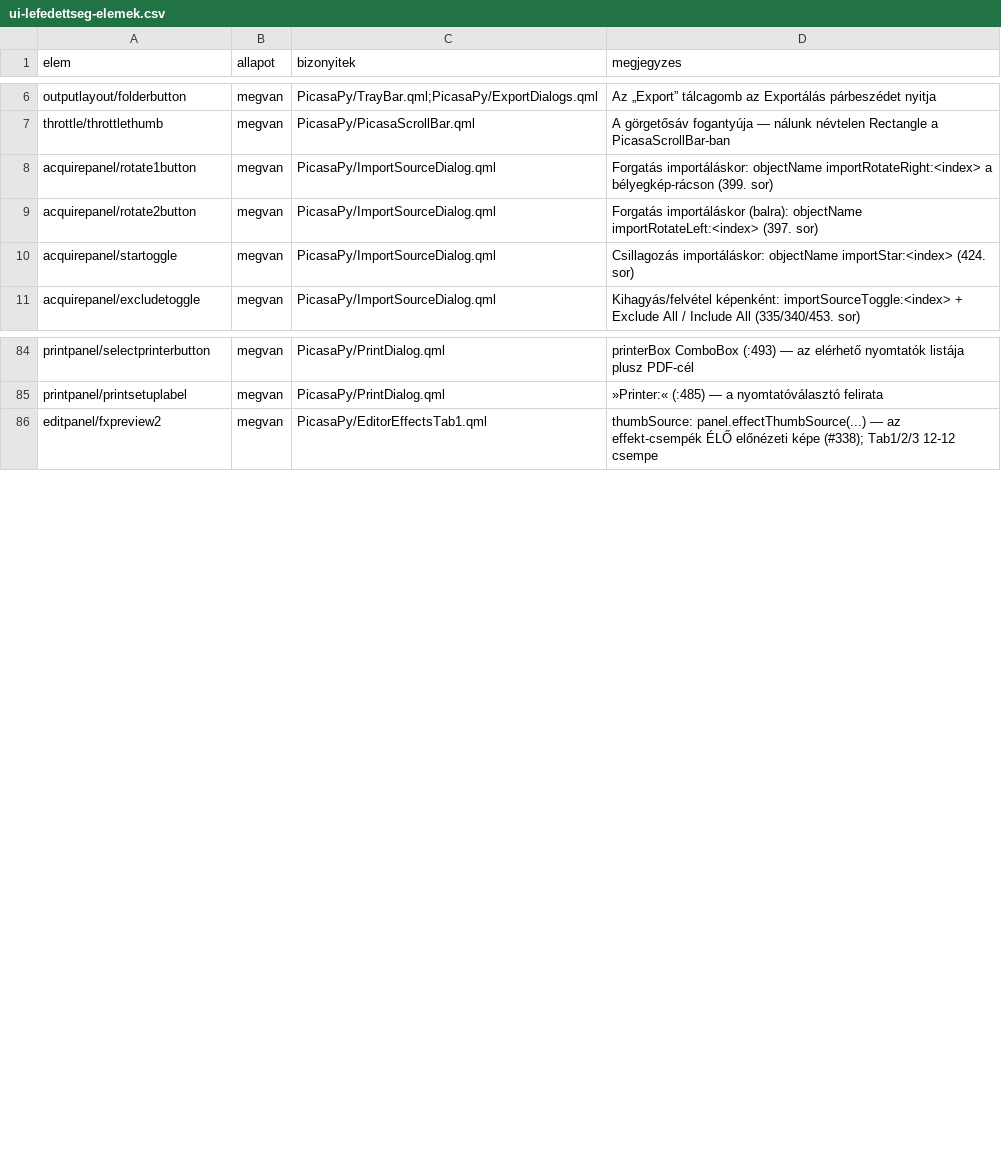
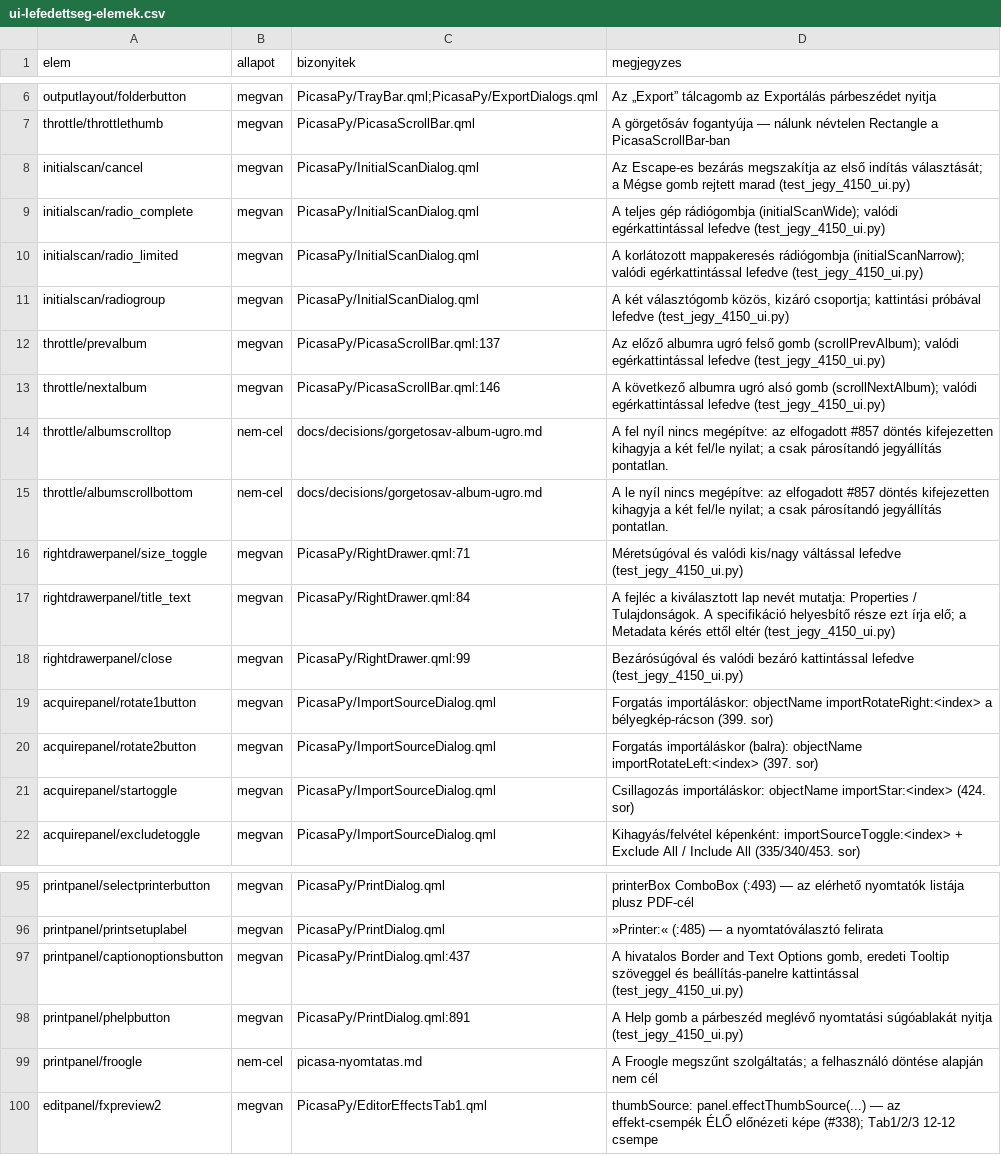
Before and after one commit to sanchomuzax/PicasaPy, a CSV file: docs/specs/ui-lefedettseg-elemek.csv, drawn as a sheet; only a part is shown, gaps mark what is left out.

```diff
--- a/docs/specs/ui-lefedettseg-elemek.csv
+++ b/docs/specs/ui-lefedettseg-elemek.csv
@@ -7,2 +7,13 @@ outputlayout/folderbutton,megvan,PicasaPy/TrayBar.qml;PicasaPy/ExportDialogs.qml
 throttle/throttlethumb,megvan,PicasaPy/PicasaScrollBar.qml,A görgetősáv fogantyúja — nálunk névtelen Rectangle a PicasaScrollBar-ban
+initialscan/cancel,megvan,PicasaPy/InitialScanDialog.qml,"Az Escape-es bezárás megszakítja az első indítás választását; a Mégse gomb rejtett marad (test_jegy_4150_ui.py)"
+initialscan/radio_complete,megvan,PicasaPy/InitialScanDialog.qml,"A teljes gép rádiógombja (initialScanWide); valódi egérkattintással lefedve (test_jegy_4150_ui.py)"
+initialscan/radio_limited,megvan,PicasaPy/InitialScanDialog.qml,"A korlátozott mappakeresés rádiógombja (initialScanNarrow); valódi egérkattintással lefedve (test_jegy_4150_ui.py)"
+initialscan/radiogroup,megvan,PicasaPy/InitialScanDialog.qml,"A két választógomb közös, kizáró csoportja; kattintási próbával lefedve (test_jegy_4150_ui.py)"
+throttle/prevalbum,megvan,PicasaPy/PicasaScrollBar.qml:137,"Az előző albumra ugró felső gomb (scrollPrevAlbum); valódi egérkattintással lefedve (test_jegy_4150_ui.py)"
+throttle/nextalbum,megvan,PicasaPy/PicasaScrollBar.qml:146,"A következő albumra ugró alsó gomb (scrollNextAlbum); valódi egérkattintással lefedve (test_jegy_4150_ui.py)"
+throttle/albumscrolltop,nem-cel,docs/decisions/gorgetosav-album-ugro.md,"A fel nyíl nincs megépítve: az elfogadott #857 döntés kifejezetten kihagyja a két fel/le nyilat; a csak párosítandó jegyállítás pontatlan."
+throttle/albumscrollbottom,nem-cel,docs/decisions/gorgetosav-album-ugro.md,"A le nyíl nincs megépítve: az elfogadott #857 döntés kifejezetten kihagyja a két fel/le nyilat; a csak párosítandó jegyállítás pontatlan."
+rightdrawerpanel/size_toggle,megvan,PicasaPy/RightDrawer.qml:71,"Méretsúgóval és valódi kis/nagy váltással lefedve (test_jegy_4150_ui.py)"
+rightdrawerpanel/title_text,megvan,PicasaPy/RightDrawer.qml:84,"A fejléc a kiválasztott lap nevét mutatja: Properties / Tulajdonságok. A specifikáció helyesbítő része ezt írja elő; a Metadata kérés ettől eltér (test_jegy_4150_ui.py)"
+rightdrawerpanel/close,megvan,PicasaPy/RightDrawer.qml:99,"Bezárósúgóval és valódi bezáró kattintással lefedve (test_jegy_4150_ui.py)"
 acquirepanel/rotate1button,megvan,PicasaPy/ImportSourceDialog.qml,Forgatás importáláskor: objectName importRotateRight:<index> a bélyegkép-rácson (399. sor)
@@ -85,2 +96,5 @@ printpanel/selectprinterbutton,megvan,PicasaPy/PrintDialog.qml,printerBox ComboB
 printpanel/printsetuplabel,megvan,PicasaPy/PrintDialog.qml,»Printer:« (:485) — a nyomtatóválasztó felirata
+printpanel/captionoptionsbutton,megvan,PicasaPy/PrintDialog.qml:437,"A hivatalos Border and Text Options gomb, eredeti Tooltip szöveggel és beállítás-panelre kattintással (test_jegy_4150_ui.py)"
+printpanel/phelpbutton,megvan,PicasaPy/PrintDialog.qml:891,"A Help gomb a párbeszéd meglévő nyomtatási súgóablakát nyitja (test_jegy_4150_ui.py)"
+printpanel/froogle,nem-cel,picasa-nyomtatas.md,"A Froogle megszűnt szolgáltatás; a felhasználó döntése alapján nem cél"
 editpanel/fxpreview2,megvan,PicasaPy/EditorEffectsTab1.qml,thumbSource: panel.effectThumbSource(...) — az effekt-csempék ÉLŐ előnézeti képe (#338); Tab1/2/3 12-12 csempe
```
Also changed, not shown: docs/specs/ui-lefedettseg-megfeleltetes.csv, docs/specs/ui-tobblet-besorolas.tsv, 8 other files.
